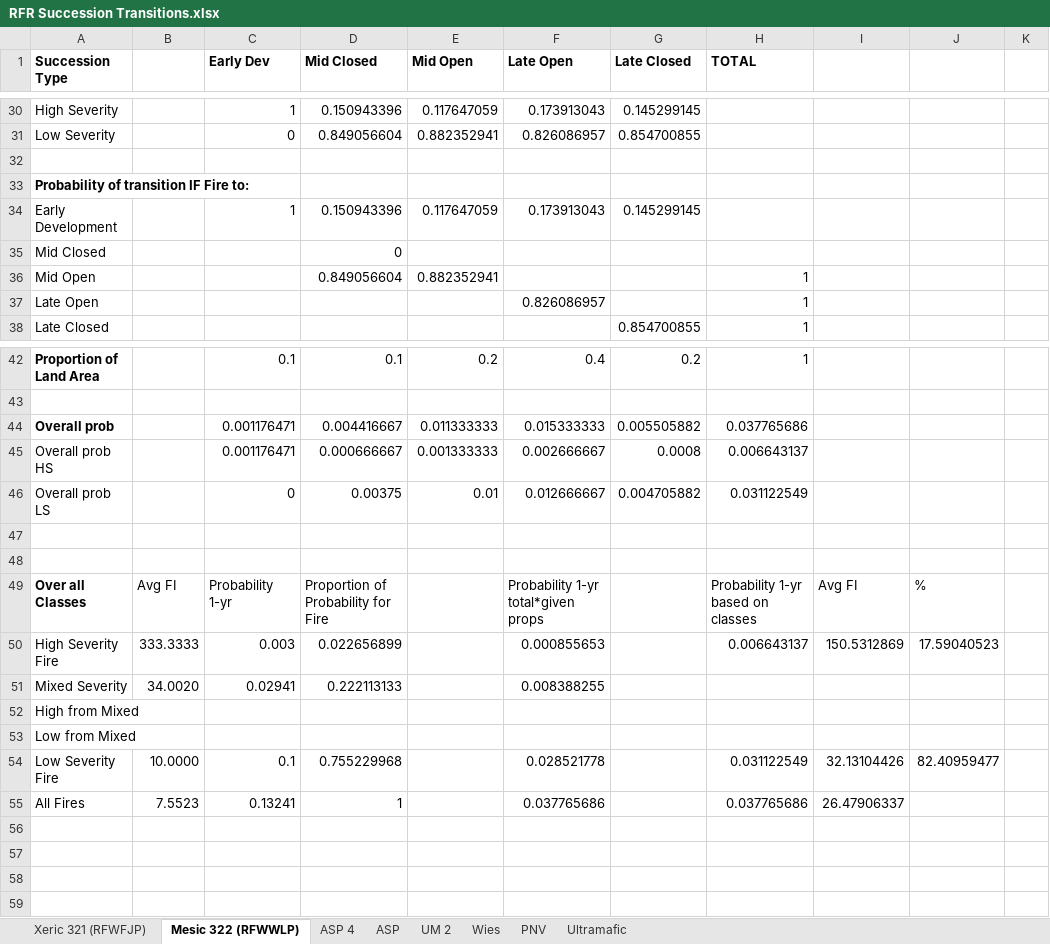
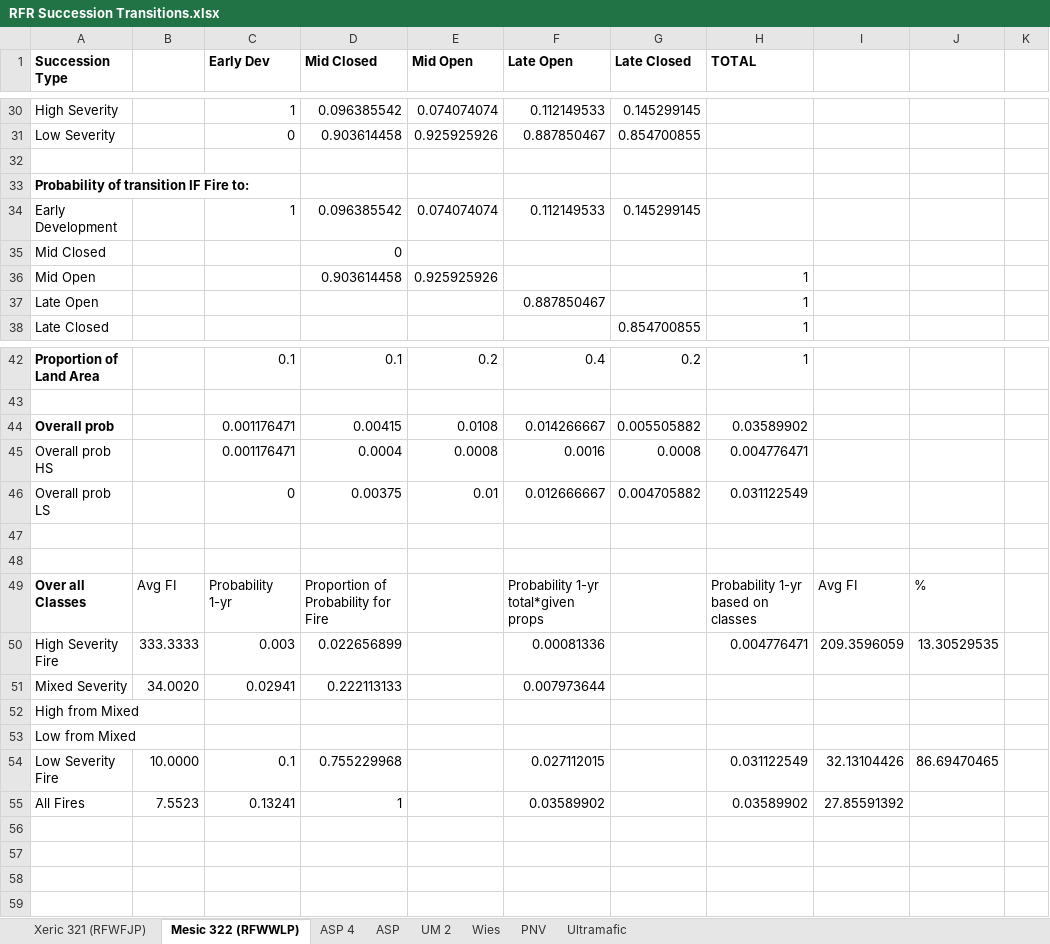
Before and after one commit to mmallek/YHR-Descriptions, an Excel workbook: _RFR/RFR Succession Transitions.xlsx, sheet Mesic 322 (RFWWLP), drawn as a sheet; only a part is shown, gaps mark what is left out; values as stored, in another font and other column widths than the file's, no borders; the diff covers the shown part only; the diff names each change by its address in the sheet, - before the commit and + after, or states it on an @@ line.

```diff
--- a/_RFR/RFR Succession Transitions.xlsx (sheet Mesic 322 (RFWWLP))
+++ b/_RFR/RFR Succession Transitions.xlsx (sheet Mesic 322 (RFWWLP))
-D30 (Mid Closed): 0.150943396
+D30 (Mid Closed): 0.096385542
-E30 (Mid Open): 0.117647059
+E30 (Mid Open): 0.074074074
-F30 (Late Open): 0.173913043
+F30 (Late Open): 0.112149533
-D31 (Mid Closed): 0.849056604
+D31 (Mid Closed): 0.903614458
-E31 (Mid Open): 0.882352941
+E31 (Mid Open): 0.925925926
-F31 (Late Open): 0.826086957
+F31 (Late Open): 0.887850467
-D34 (Mid Closed): 0.150943396
+D34 (Mid Closed): 0.096385542
-E34 (Mid Open): 0.117647059
+E34 (Mid Open): 0.074074074
-F34 (Late Open): 0.173913043
+F34 (Late Open): 0.112149533
-D36 (Mid Closed): 0.849056604
+D36 (Mid Closed): 0.903614458
-E36 (Mid Open): 0.882352941
+E36 (Mid Open): 0.925925926
-F37 (Late Open): 0.826086957
+F37 (Late Open): 0.887850467
-D44 (Mid Closed): 0.004416667
+D44 (Mid Closed): 0.00415
-E44 (Mid Open): 0.011333333
+E44 (Mid Open): 0.0108
-F44 (Late Open): 0.015333333
+F44 (Late Open): 0.014266667
-H44 (TOTAL): 0.037765686
+H44 (TOTAL): 0.03589902
-D45 (Mid Closed): 0.000666667
+D45 (Mid Closed): 0.0004
-E45 (Mid Open): 0.001333333
+E45 (Mid Open): 0.0008
-F45 (Late Open): 0.002666667
+F45 (Late Open): 0.0016
-H45 (TOTAL): 0.006643137
+H45 (TOTAL): 0.004776471
-F50 (Late Open): 0.000855653
+F50 (Late Open): 0.00081336
-H50 (TOTAL): 0.006643137
+H50 (TOTAL): 0.004776471
-I50: 150.5312869
+I50: 209.3596059
-J50: 17.59040523
+J50: 13.30529535
-F51 (Late Open): 0.008388255
+F51 (Late Open): 0.007973644
-F54 (Late Open): 0.028521778
+F54 (Late Open): 0.027112015
-J54: 82.40959477
+J54: 86.69470465
-F55 (Late Open): 0.037765686
+F55 (Late Open): 0.03589902
-H55 (TOTAL): 0.037765686
+H55 (TOTAL): 0.03589902
-I55: 26.47906337
+I55: 27.85591392
```
Also changed, not shown: 1 added row, 1 removed row and 29 edited cells elsewhere in this sheet, sheet Xeric 321 (RFWFJP), 4 other files.
